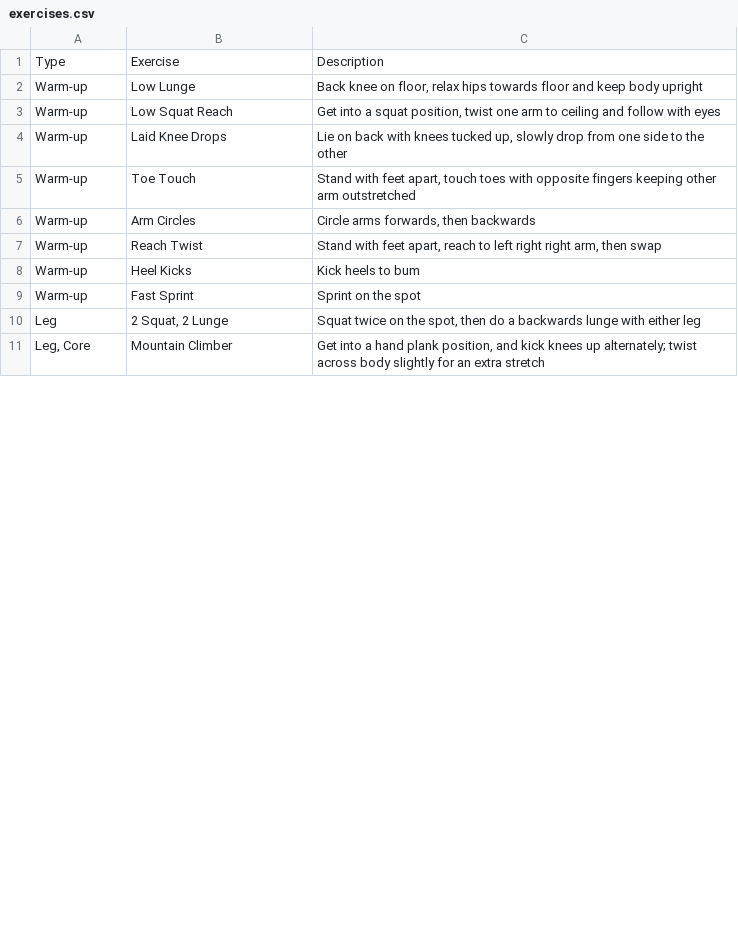
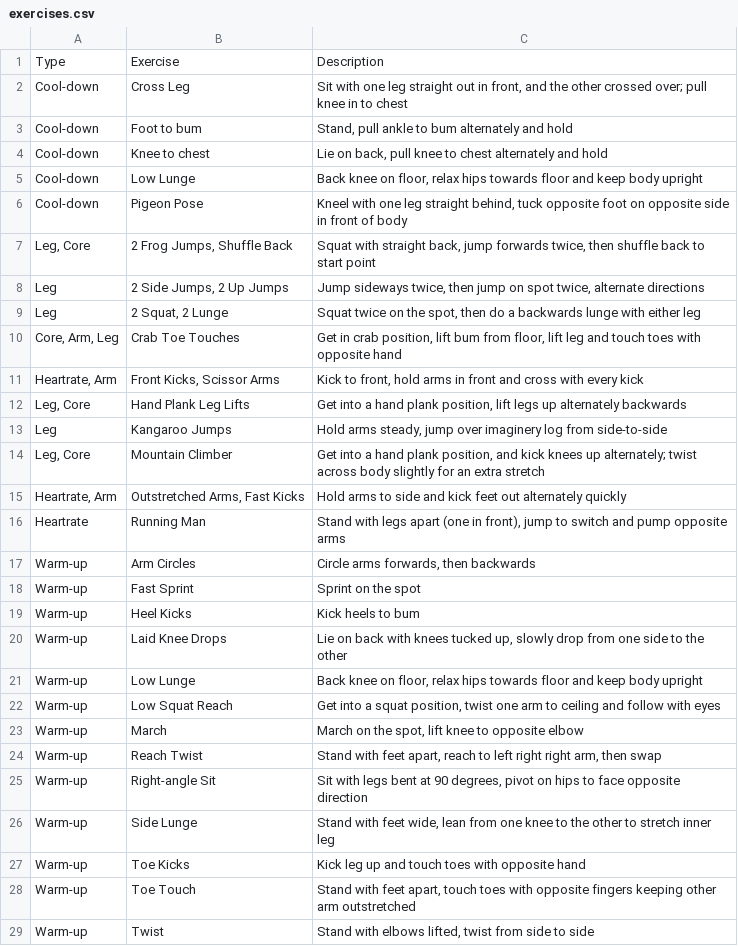
Before and after one commit to RSteenson/MyCode, a CSV file: Workout/data/exercises.csv, drawn as a sheet; only a part is shown; the diff covers the shown part only.

Commit message:
New exercises added

```diff
--- a/Workout/data/exercises.csv
+++ b/Workout/data/exercises.csv
@@ -1,11 +1,29 @@
 Type,Exercise,Description
+Cool-down,Cross Leg,"Sit with one leg straight out in front, and the other crossed over; pull knee in to chest"
+Cool-down,Foot to bum,"Stand, pull ankle to bum alternately and hold"
+Cool-down,Knee to chest,"Lie on back, pull knee to chest alternately and hold"
+Cool-down,Low Lunge,"Back knee on floor, relax hips towards floor and keep body upright"
+Cool-down,Pigeon Pose,"Kneel with one leg straight behind, tuck opposite foot on opposite side in front of body"
+"Leg, Core","2 Frog Jumps, Shuffle Back","Squat with straight back, jump forwards twice, then shuffle back to start point"
+Leg,"2 Side Jumps, 2 Up Jumps","Jump sideways twice, then jump on spot twice, alternate directions"
+Leg,"2 Squat, 2 Lunge","Squat twice on the spot, then do a backwards lunge with either leg"
+"Core, Arm, Leg",Crab Toe Touches,"Get in crab position, lift bum from floor, lift leg and touch toes with opposite hand"
+"Heartrate, Arm","Front Kicks, Scissor Arms","Kick to front, hold arms in front and cross with every kick"
+"Leg, Core",Hand Plank Leg Lifts,"Get into a hand plank position, lift legs up alternately backwards"
+Leg,Kangaroo Jumps,"Hold arms steady, jump over imaginery log from side-to-side"
+"Leg, Core",Mountain Climber,"Get into a hand plank position, and kick knees up alternately; twist across body slightly for an extra stretch"
+"Heartrate, Arm","Outstretched Arms, Fast Kicks",Hold arms to side and kick feet out alternately quickly
+Heartrate,Running Man,"Stand with legs apart (one in front), jump to switch and pump opposite arms"
+Warm-up,Arm Circles,"Circle arms forwards, then backwards"
+Warm-up,Fast Sprint,Sprint on the spot
+Warm-up,Heel Kicks,Kick heels to bum
+Warm-up,Laid Knee Drops,"Lie on back with knees tucked up, slowly drop from one side to the other"
 Warm-up,Low Lunge,"Back knee on floor, relax hips towards floor and keep body upright"
 Warm-up,Low Squat Reach,"Get into a squat position, twist one arm to ceiling and follow with eyes"
-Warm-up,Laid Knee Drops,"Lie on back with knees tucked up, slowly drop from one side to the other"
+Warm-up,March,"March on the spot, lift knee to opposite elbow"
+Warm-up,Reach Twist,"Stand with feet apart, reach to left right right arm, then swap"
+Warm-up,Right-angle Sit,"Sit with legs bent at 90 degrees, pivot on hips to face opposite direction"
+Warm-up,Side Lunge,"Stand with feet wide, lean from one knee to the other to stretch inner leg"
+Warm-up,Toe Kicks,Kick leg up and touch toes with opposite hand
 Warm-up,Toe Touch,"Stand with feet apart, touch toes with opposite fingers keeping other arm outstretched"
-Warm-up,Arm Circles,"Circle arms forwards, then backwards"
-Warm-up,Reach Twist,"Stand with feet apart, reach to left right right arm, then swap"
-Warm-up,Heel Kicks,Kick heels to bum
-Warm-up,Fast Sprint,Sprint on the spot
-Leg,"2 Squat, 2 Lunge","Squat twice on the spot, then do a backwards lunge with either leg"
-"Leg, Core",Mountain Climber,"Get into a hand plank position, and kick knees up alternately; twist across body slightly for an extra stretch"
+Warm-up,Twist,"Stand with elbows lifted, twist from side to side"
```
Also changed, not shown: 9 added rows, 2 moved rows and 4 edited cells elsewhere in this file.
